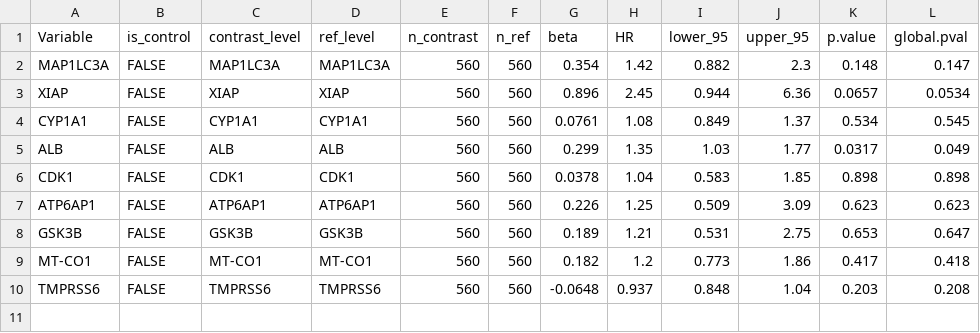
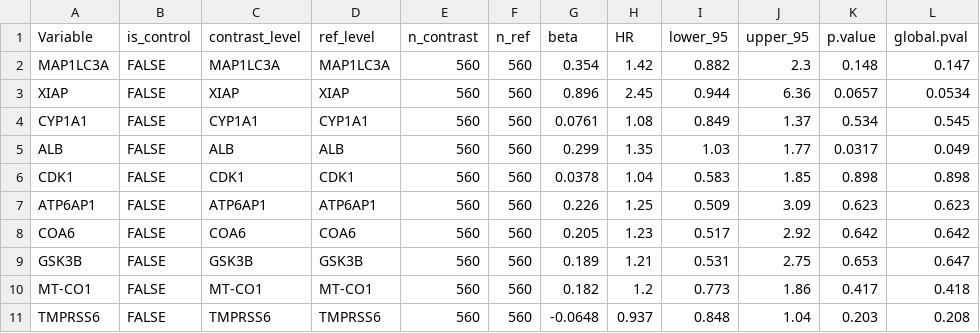
Before and after one commit to CCI-BIO/Pan-cancerAnalysis, a CSV file: Data/THCA/unicox.csv, drawn as a sheet.

```diff
--- a/Data/THCA/unicox.csv
+++ b/Data/THCA/unicox.csv
@@ -7,2 +7,3 @@
 "ATP6AP1",FALSE,"ATP6AP1","ATP6AP1",560,560,0.226,1.25,0.509,3.09,0.623,0.623
+"COA6",FALSE,"COA6","COA6",560,560,0.205,1.23,0.517,2.92,0.642,0.642
 "GSK3B",FALSE,"GSK3B","GSK3B",560,560,0.189,1.21,0.531,2.75,0.653,0.647
```
Also changed, not shown: 3 other files.
